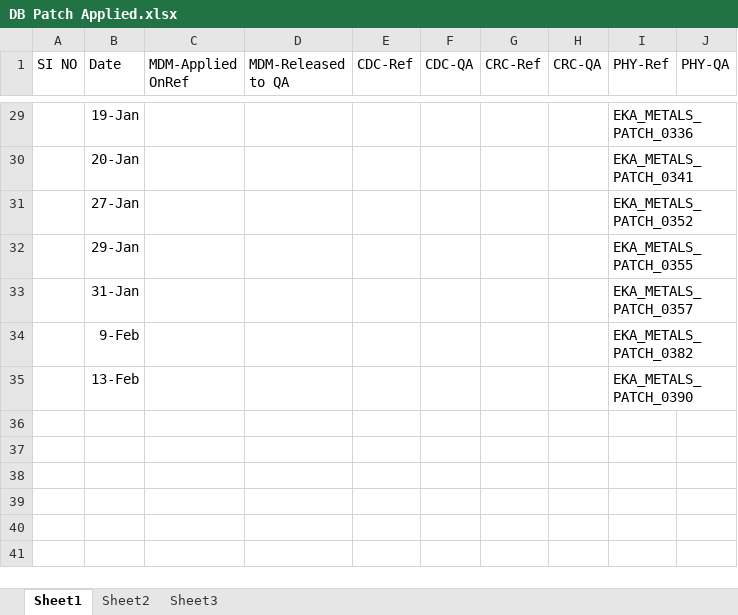
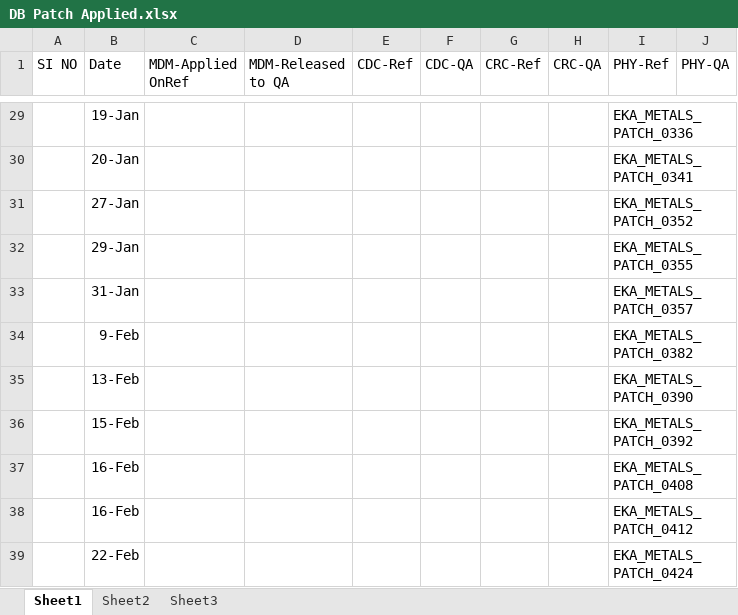
Before and after one commit to anandeka/my-project, an Excel workbook: DB Patch Applied.xlsx, sheet Sheet1, drawn as a sheet; only a part is shown, gaps mark what is left out; values as stored, in another font and other column widths than the file's, no borders; the diff names each change by its address in the sheet, - before the commit and + after, or states it on an @@ line.

```diff
--- a/DB Patch Applied.xlsx (sheet Sheet1)
+++ b/DB Patch Applied.xlsx (sheet Sheet1)
+row 36:  | 15-Feb |  |  |  |  |  |  | EKA_METALS_PATCH_0392
+row 37:  | 16-Feb |  |  |  |  |  |  | EKA_METALS_PATCH_0408
+row 38:  | 16-Feb |  |  |  |  |  |  | EKA_METALS_PATCH_0412
+row 39:  | 22-Feb |  |  |  |  |  |  | EKA_METALS_PATCH_0424
```
